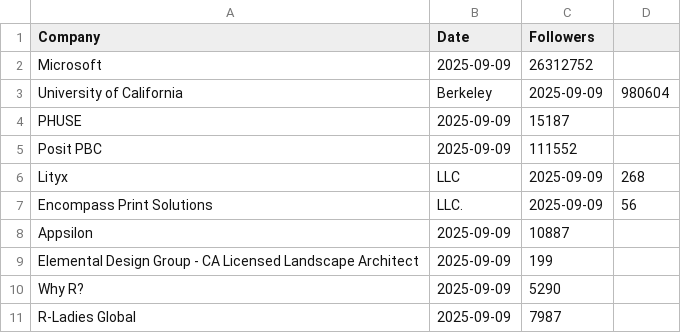
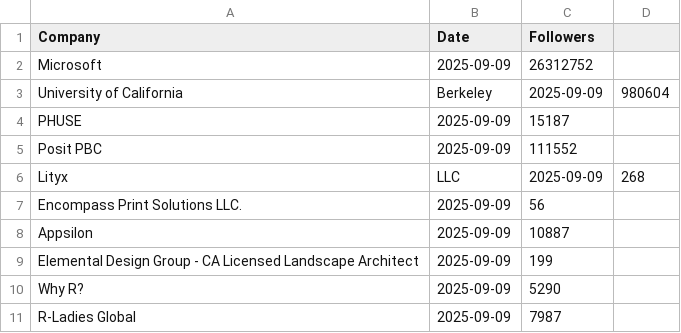
Before and after one commit to Joint-Operations-Working-Group/Social-Media-Analytics, a CSV file: Linkedin/Company_0006.csv, drawn as a sheet; only a part is shown; removed rows and columns are numbered as before the commit, all else as after; the diff names each change by its address in the sheet, - before the commit and + after, or states it on an @@ line.

Commit message:
Update Company_0006.csv

```diff
--- a/Linkedin/Company_0006.csv
+++ b/Linkedin/Company_0006.csv
-row 7: Encompass Print Solutions | LLC. | 2025-09-09 | 56
+row 7: Encompass Print Solutions LLC. | 2025-09-09 | 56
```
